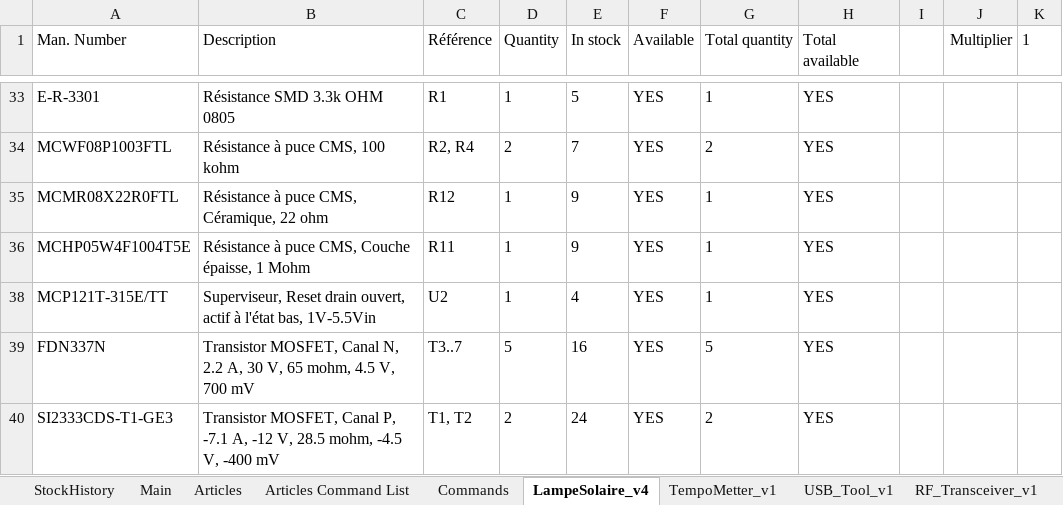
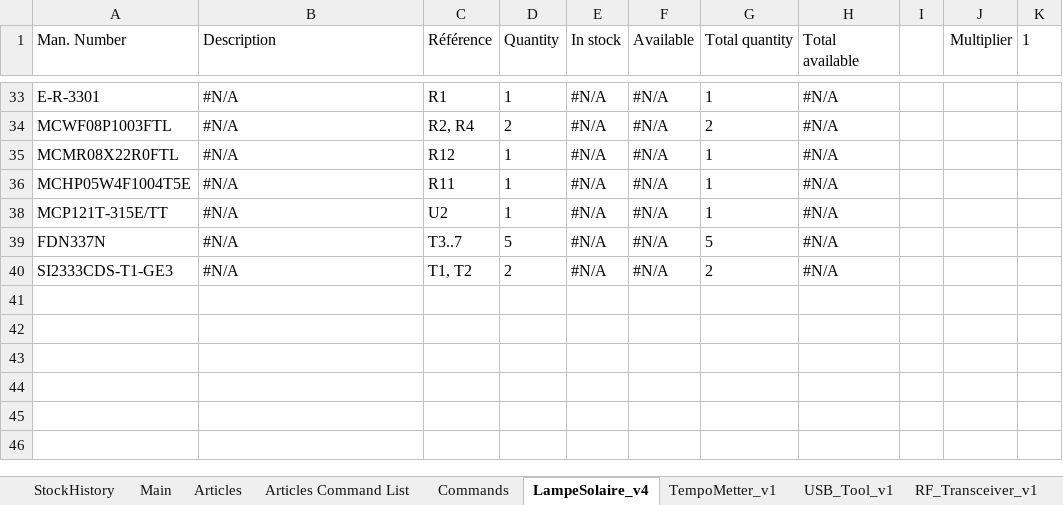
Before and after one commit to esseivan/Stock, an Excel workbook: Stock.xlsm, sheet LampeSolaire_v4, drawn as a sheet; only a part is shown, gaps mark what is left out; values as stored, in another font and other column widths than the file's, no borders; conditional formats and table styles not drawn; 1 other sheet too large or unreadable and not compared; the diff covers the shown part only; the diff names each change by its address in the sheet, - before the commit and + after, or states it on an @@ line.

```diff
--- a/Stock.xlsm (sheet LampeSolaire_v4)
+++ b/Stock.xlsm (sheet LampeSolaire_v4)
-B33 (Description): Résistance SMD 3.3k OHM 0805
+B33 (Description): #N/A
-E33 (In stock): 5
+E33 (In stock): #N/A
-F33:F36 (Available): YES
+F33:F36 (Available): #N/A
-H33:H36 (Total available): YES
+H33:H36 (Total available): #N/A
-B34 (Description): Résistance à puce CMS, 100 kohm
+B34 (Description): #N/A
-E34 (In stock): 7
+E34 (In stock): #N/A
-B35 (Description): Résistance à puce CMS, Céramique, 22 ohm
+B35 (Description): #N/A
-E35:E36 (In stock): 9
+E35:E36 (In stock): #N/A
-B36 (Description): Résistance à puce CMS, Couche épaisse, 1 Mohm
+B36 (Description): #N/A
-B38 (Description): Superviseur, Reset drain ouvert, actif à l'état bas, 1V-5.5Vin
+B38 (Description): #N/A
-E38 (In stock): 4
+E38 (In stock): #N/A
-F38:F40 (Available): YES
+F38:F40 (Available): #N/A
-H38:H40 (Total available): YES
+H38:H40 (Total available): #N/A
-B39 (Description): Transistor MOSFET, Canal N, 2.2 A, 30 V, 65 mohm, 4.5 V, 700 mV
+B39 (Description): #N/A
-E39 (In stock): 16
+E39 (In stock): #N/A
-B40 (Description): Transistor MOSFET, Canal P, -7.1 A, -12 V, 28.5 mohm, -4.5 V, -400 mV
+B40 (Description): #N/A
-E40 (In stock): 24
+E40 (In stock): #N/A
```
Also changed, not shown: 96 edited cells elsewhere in this sheet, sheet Main, sheet Articles, sheet TempoMetter_v1, formulas that keep their value, hidden cells, charts or pictures.
